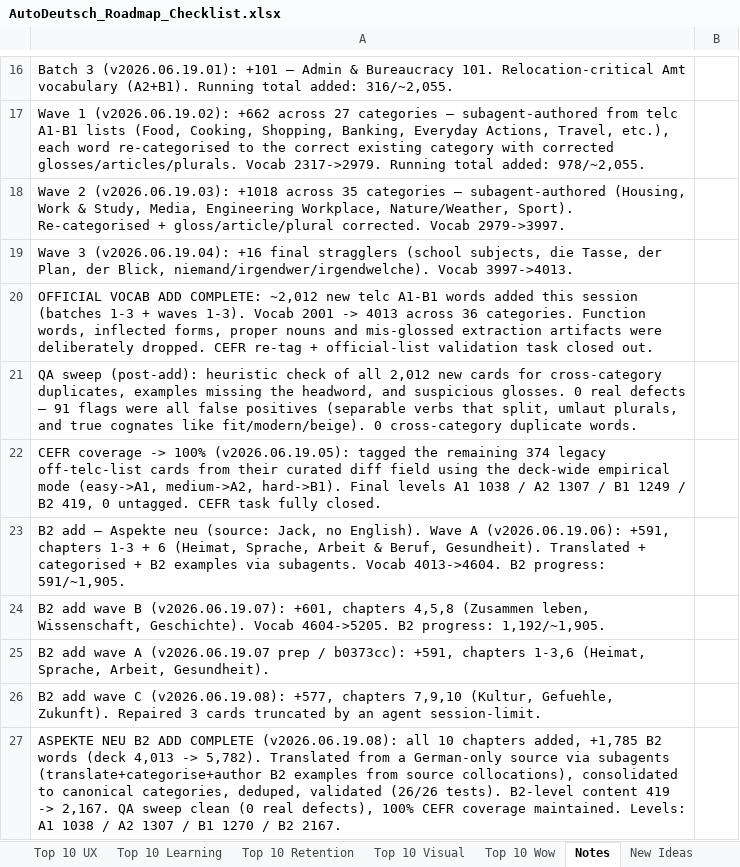
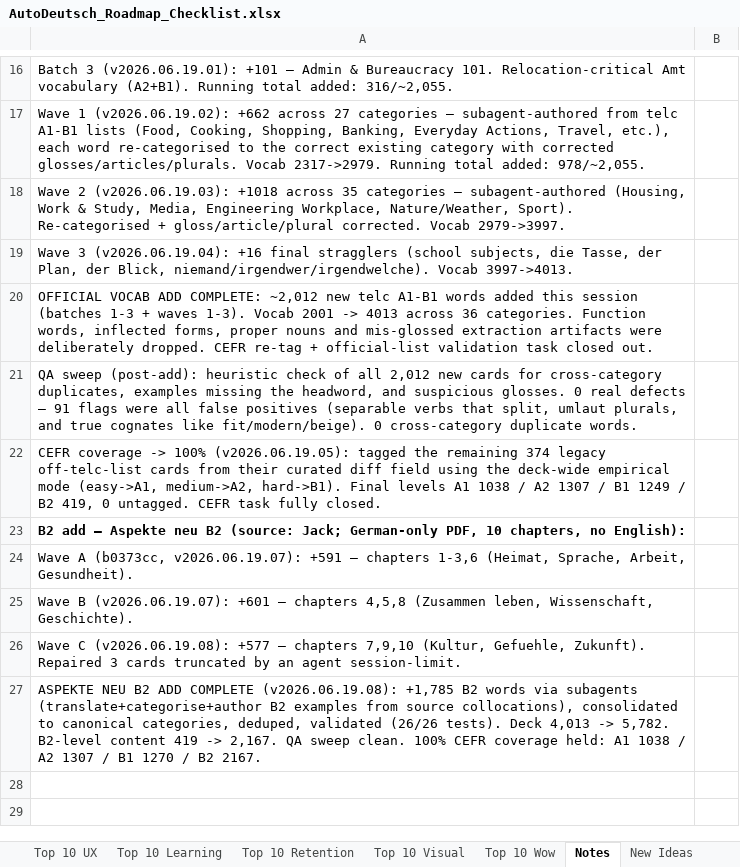
Before and after one commit to jackj-prog/AutoDeutsch, an Excel workbook: AutoDeutsch_Roadmap_Checklist.xlsx, sheet Notes, drawn as a sheet; only a part is shown, gaps mark what is left out; values as stored, in another font and other column widths than the file's, no borders; the diff names each change by its address in the sheet, - before the commit and + after, or states it on an @@ line.

```diff
--- a/AutoDeutsch_Roadmap_Checklist.xlsx (sheet Notes)
+++ b/AutoDeutsch_Roadmap_Checklist.xlsx (sheet Notes)
-A23: …Aspekte neu (source: Jack, no English). Wave A (v2026.06.19.06): +591, chapters 1-3 + 6 (Heimat, Sprache, Arbeit & Beruf, Gesundheit). Translated + categorised + B2 examples via subagents. Vocab 4013->4604. B2 progress: 591/~1,905.
+A23: …Aspekte neu B2 (source: Jack; German-only PDF, 10 chapters, no English):
-A23 bold: off
+A23 bold: on
-A24: B2 add wave B (v2026.06.19.07): +601, chapters 4,5,8 (Zusammen leben, Wissenschaft, Geschichte). Vocab 4604->5205. B2 progress: 1,192/~1,905.
+A24: Wave A (b0373cc, v2026.06.19.07): +591 — chapters 1-3,6 (Heimat, Sprache, Arbeit, Gesundheit).
-A25: B2 add wave A (v2026.06.19.07 prep / b0373cc): +591, chapters 1-3,6 (Heimat, Sprache, Arbeit, Gesundheit).
+A25: Wave B (v2026.06.19.07): +601 — chapters 4,5,8 (Zusammen leben, Wissenschaft, Geschichte).
-A26: B2 add wave C (v2026.06.19.08): +577, chapters 7,9,10…
+A26: Wave C (v2026.06.19.08): +577 — chapters 7,9,10…
-A27: …COMPLETE (v2026.06.19.08): all 10 chapters added, +1,785 B2 words (deck 4,013 -> 5,782). Translated from a German-only source via subagents (translate+categorise+author B2 examples from source collocations), consolidated to canonical categories, deduped, validated (26/26 tests). B2-level content 419 -> 2,167. QA sweep clean (0 real defects), 100% CEFR coverage maintained. Levels: A1 1038…
+A27: …COMPLETE (v2026.06.19.08): +1,785 B2 words via subagents (translate+categorise+author B2 examples from source collocations), consolidated to canonical categories, deduped, validated (26/26 tests). Deck 4,013 -> 5,782. B2-level content 419 -> 2,167. QA sweep clean. 100% CEFR coverage held: A1 1038…
```
Also changed, not shown: sheet Top 10 Learning, sheet Top 10 Overall, sheet Next-Up (post-audit).
